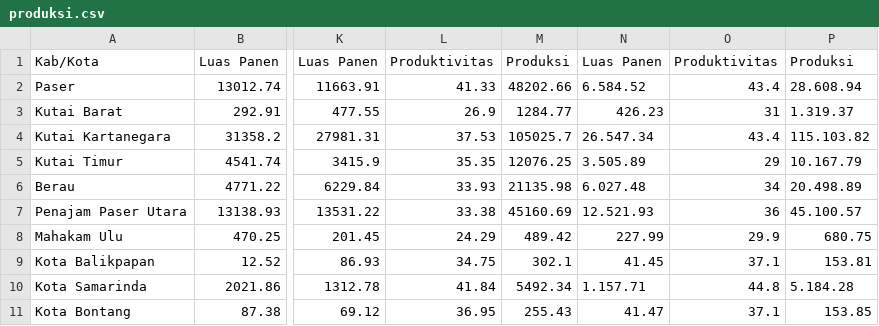
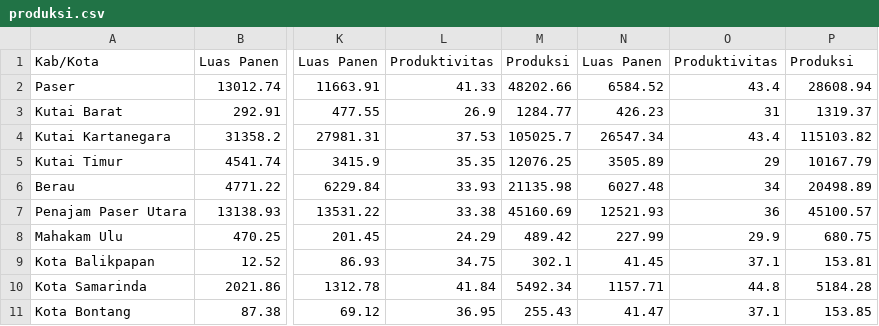
Before and after one commit to abigailpt/dataseet, a CSV file: produksi.csv, drawn as a sheet; only a part is shown, gaps mark what is left out; the diff names each change by its address in the sheet, - before the commit and + after, or states it on an @@ line.

Commit message:
Add files via upload

```diff
--- a/produksi.csv
+++ b/produksi.csv
-N2: 6.584.52
+N2: 6584.52
-P2: 28.608.94
+P2: 28608.94
-P3: 1.319.37
+P3: 1319.37
-N4: 26.547.34
+N4: 26547.34
-P4: 115.103.82
+P4: 115103.82
-N5: 3.505.89
+N5: 3505.89
-P5: 10.167.79
+P5: 10167.79
-N6: 6.027.48
+N6: 6027.48
-P6: 20.498.89
+P6: 20498.89
-N7: 12.521.93
+N7: 12521.93
-P7: 45.100.57
+P7: 45100.57
-N10: 1.157.71
+N10: 1157.71
-P10: 5.184.28
+P10: 5184.28
```
